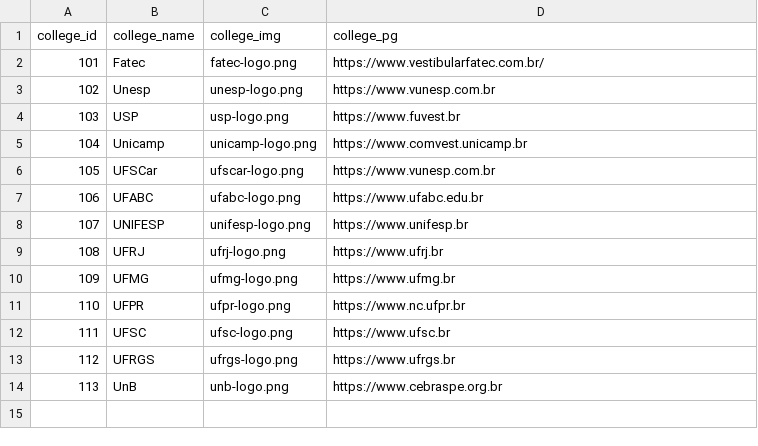
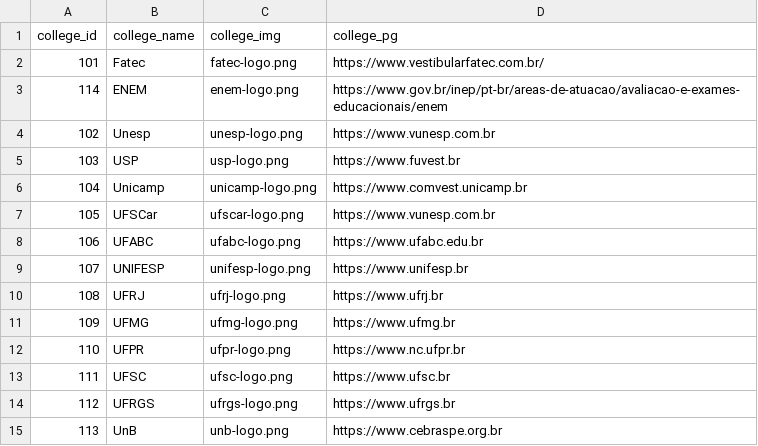
Before and after one commit to Edu2566/VestibuLobby-API, a CSV file: routes/college_api/static-college_api/CSV_DB/College_DB.csv, drawn as a sheet; the diff names each change by its address in the sheet, - before the commit and + after, or states it on an @@ line.

```diff
--- a/routes/college_api/static-college_api/CSV_DB/College_DB.csv
+++ b/routes/college_api/static-college_api/CSV_DB/College_DB.csv
+row 3: 114 | ENEM | enem-logo.png | https://www.gov.br/inep/pt-br/areas-de-atuacao/avaliacao-e-exames-educacionais/enem
```
Also changed, not shown: routes/course_api/static-course_api/CSV_DB/Course_DB.csv, routes/location_api/static-location_api/CSV_DB/Location_DB.csv, 30 other files.
